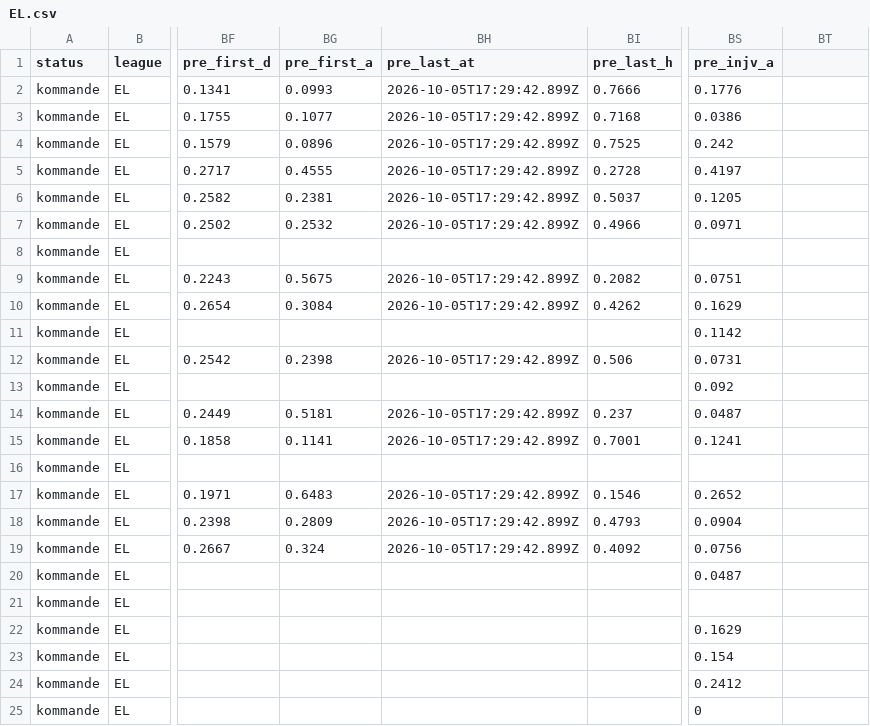
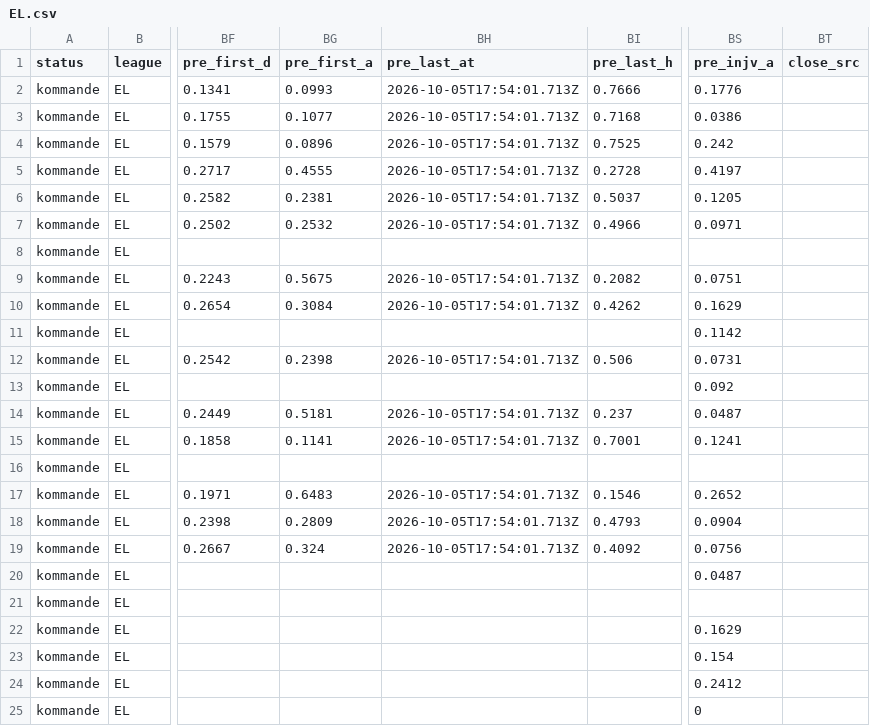
Before and after one commit to DanneE86/newBetting, a CSV file: data/matcher/EL.csv, drawn as a sheet; only a part is shown, gaps mark what is left out; the diff names each change by its address in the sheet, - before the commit and + after, or states it on an @@ line.

```diff
--- a/data/matcher/EL.csv
+++ b/data/matcher/EL.csv
-BT1: (empty)
+BT1: close_src
-BH2:BH7 (pre_last_at): 2026-10-05T17:29:42.899Z
+BH2:BH7 (pre_last_at): 2026-10-05T17:54:01.713Z
-BH9:BH10 (pre_last_at): 2026-10-05T17:29:42.899Z
+BH9:BH10 (pre_last_at): 2026-10-05T17:54:01.713Z
-BH12 (pre_last_at): 2026-10-05T17:29:42.899Z
+BH12 (pre_last_at): 2026-10-05T17:54:01.713Z
-BH14:BH15 (pre_last_at): 2026-10-05T17:29:42.899Z
+BH14:BH15 (pre_last_at): 2026-10-05T17:54:01.713Z
-BH17:BH19 (pre_last_at): 2026-10-05T17:29:42.899Z
+BH17:BH19 (pre_last_at): 2026-10-05T17:54:01.713Z
```
Also changed, not shown: data/matcher/CL.csv, data/matcher/CZ.csv, 39 other files.
